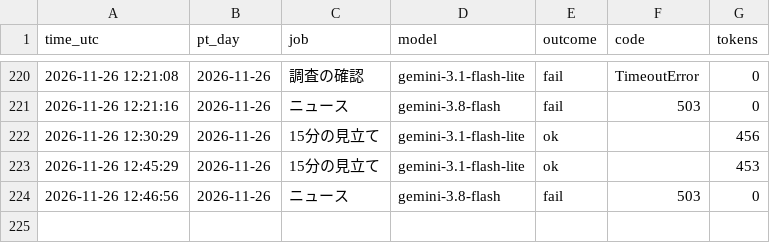
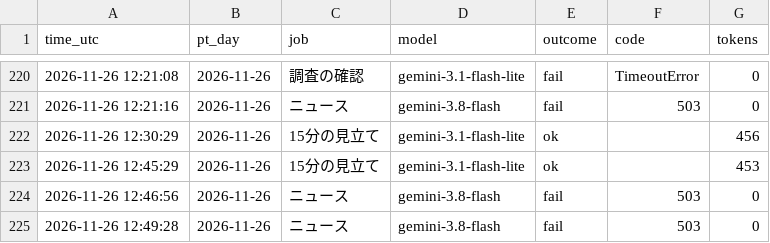
Before and after one commit to ke104-debug/fx-, a CSV file: journal/gemini_usage.csv, drawn as a sheet; only a part is shown, gaps mark what is left out.

Commit message:
記録を更新 2026-11-26T12:49Z

```diff
--- a/journal/gemini_usage.csv
+++ b/journal/gemini_usage.csv
@@ -224 +224,2 @@ time_utc,pt_day,job,model,outcome,code,tokens
 2026-11-26 12:46:56,2026-11-26,ニュース,gemini-3.8-flash,fail,503,0
+2026-11-26 12:49:28,2026-11-26,ニュース,gemini-3.8-flash,fail,503,0
```
